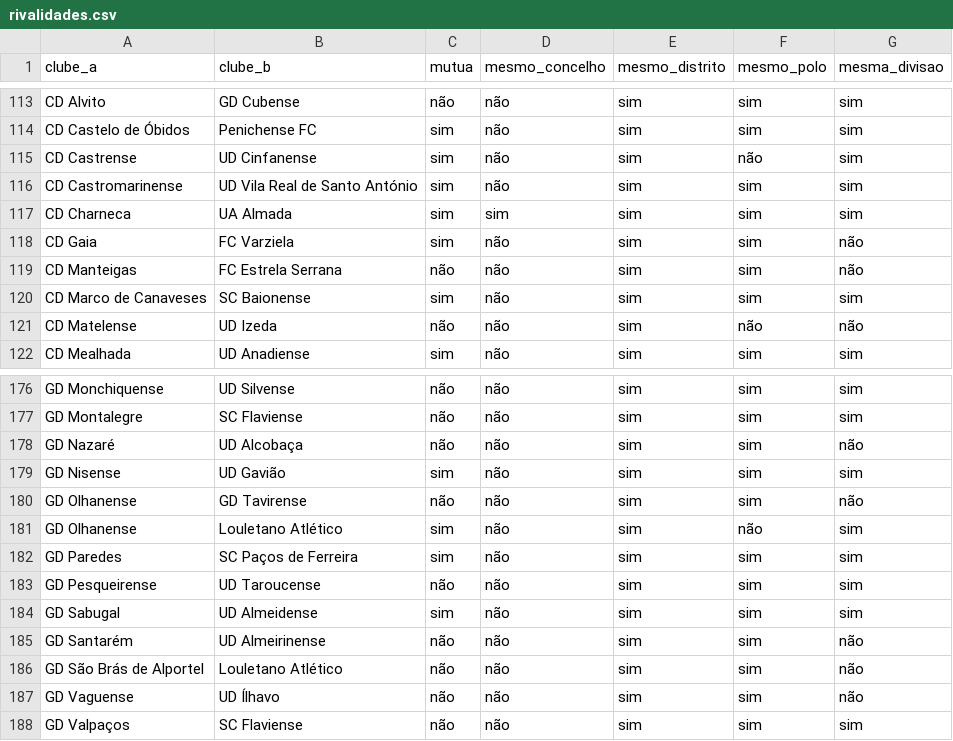
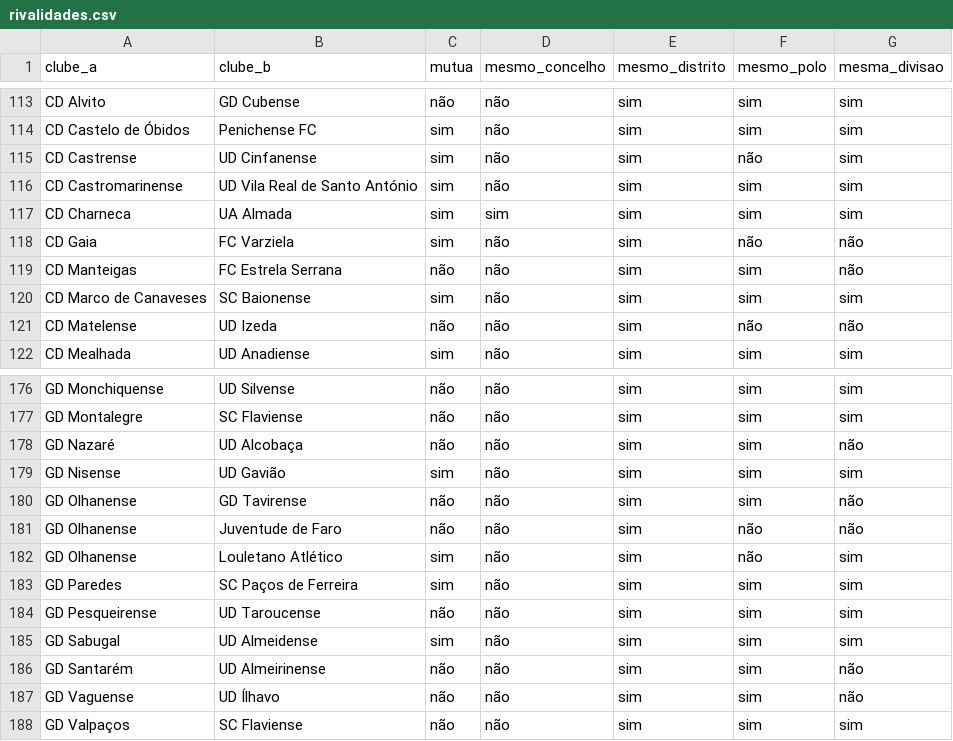
Before and after one commit to PMLF/roots, a CSV file: data/rivalidades.csv, drawn as a sheet; only a part is shown, gaps mark what is left out.

```diff
--- a/data/rivalidades.csv
+++ b/data/rivalidades.csv
@@ -117,3 +117,3 @@ CD Castromarinense,UD Vila Real de Santo António,sim,não,sim,sim,sim
 CD Charneca,UA Almada,sim,sim,sim,sim,sim
-CD Gaia,FC Varziela,sim,não,sim,sim,não
+CD Gaia,FC Varziela,sim,não,sim,não,não
 CD Manteigas,FC Estrela Serrana,não,não,sim,sim,não
@@ -180,2 +180,3 @@ GD Nisense,UD Gavião,sim,não,sim,sim,sim
 GD Olhanense,GD Tavirense,não,não,sim,sim,não
+GD Olhanense,Juventude de Faro,não,não,sim,não,não
 GD Olhanense,Louletano Atlético,sim,não,sim,não,sim
@@ -185,3 +186,2 @@ GD Sabugal,UD Almeidense,sim,não,sim,sim,sim
 GD Santarém,UD Almeirinense,não,não,sim,sim,não
-GD São Brás de Alportel,Louletano Atlético,não,não,sim,sim,não
 GD Vaguense,UD Ílhavo,não,não,sim,sim,não
```
Also changed, not shown: data/cidades.csv, data/clubes.csv, 11 other files.
